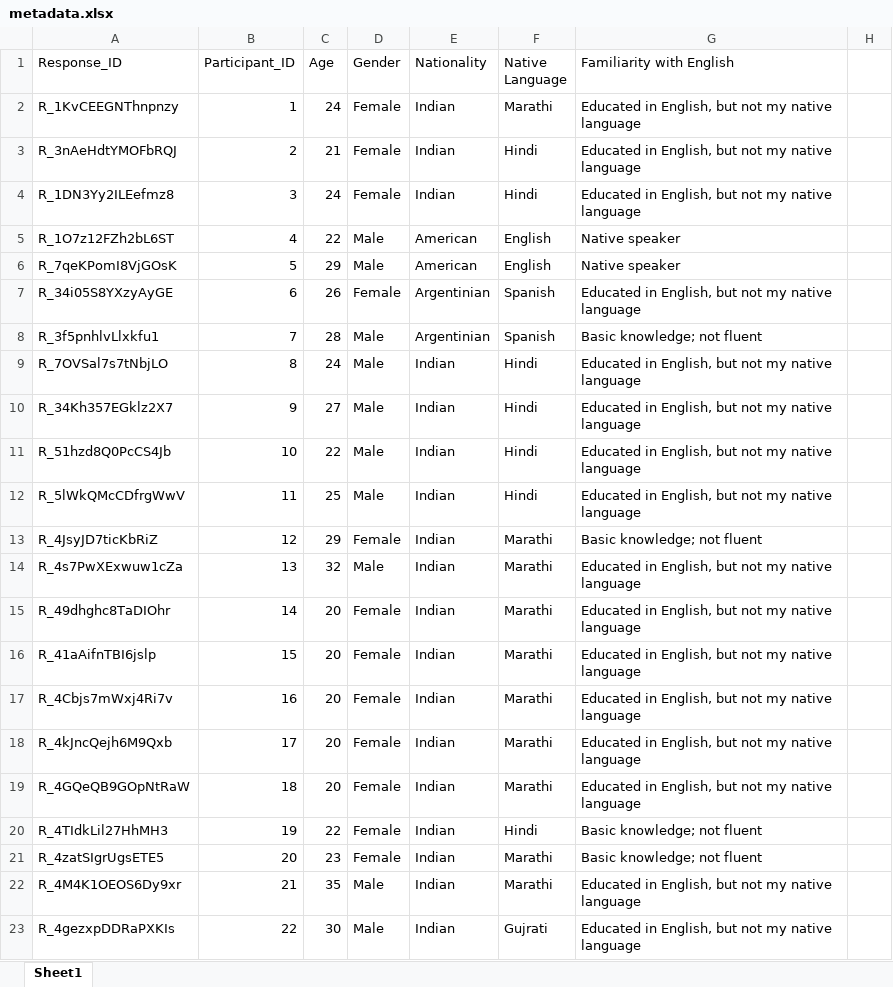
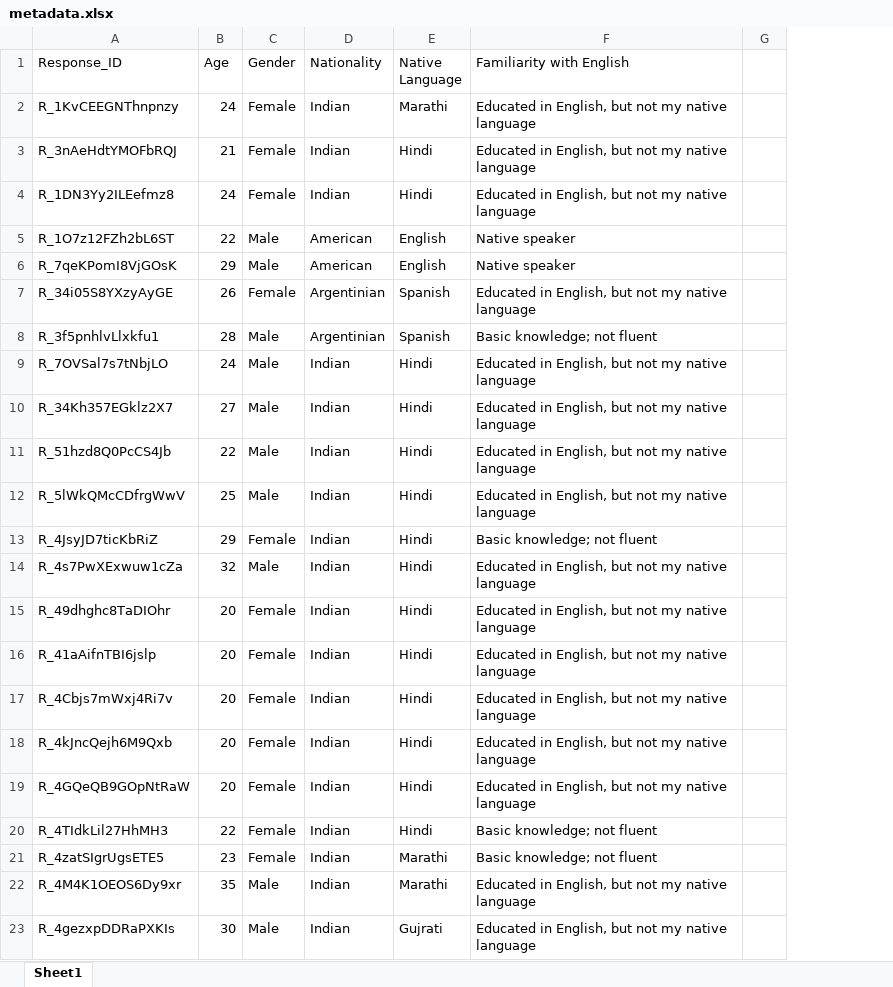
Before and after one commit to Sakshee5/alphanumeric-audio-dataset, an Excel workbook: metadata.xlsx, sheet Sheet1, drawn as a sheet; only a part is shown; values as stored, in another font and other column widths than the file's, no borders; removed rows and columns are numbered as before the commit, all else as after; the diff names each change by its address in the sheet, - before the commit and + after, or states it on an @@ line.

```diff
--- a/metadata.xlsx (sheet Sheet1)
+++ b/metadata.xlsx (sheet Sheet1)
-column B (Participant_ID), rows 2-23: 1 | 2 | 3 | 4 | 5 | 6 | 7 | 8 | 9 | 10 | 11 | 12 | 13 | 14 | 15 | 16 | 17 | 18 | 19 | 20 | 21 | 22
-E13:E19 (Native Language): Marathi
+E13:E19 (Native Language): Hindi
```
Also changed, not shown: 10 other files.
